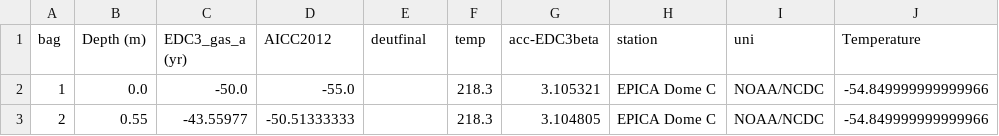
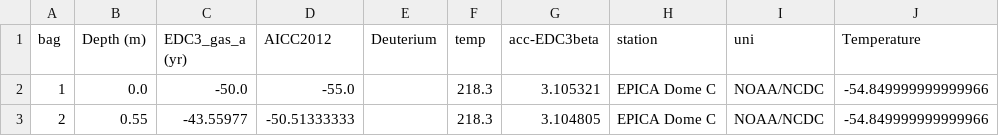
Before and after one commit to cpjm/pfda_project1, a CSV file: pfda_project2/data/generated/epicaDC.deuttemp.EDC3-AICC.csv.new.csv, drawn as a sheet; only a part is shown.

```diff
--- a/pfda_project2/data/generated/epicaDC.deuttemp.EDC3-AICC.csv.new.csv
+++ b/pfda_project2/data/generated/epicaDC.deuttemp.EDC3-AICC.csv.new.csv
@@ -1,2 +1,2 @@
-bag,Depth (m),EDC3_gas_a (yr),AICC2012,deutfinal,temp,acc-EDC3beta,station,uni,Temperature
+bag,Depth (m),EDC3_gas_a (yr),AICC2012,Deuterium,temp,acc-EDC3beta,station,uni,Temperature
 1,0.0,-50.0,-55.0,,218.3,3.105321,EPICA Dome C,NOAA/NCDC,-54.849999999999966
```
Also changed, not shown: pfda_project2/data/generated/EDC_dD_temp_estim.csv, 8 other files.
